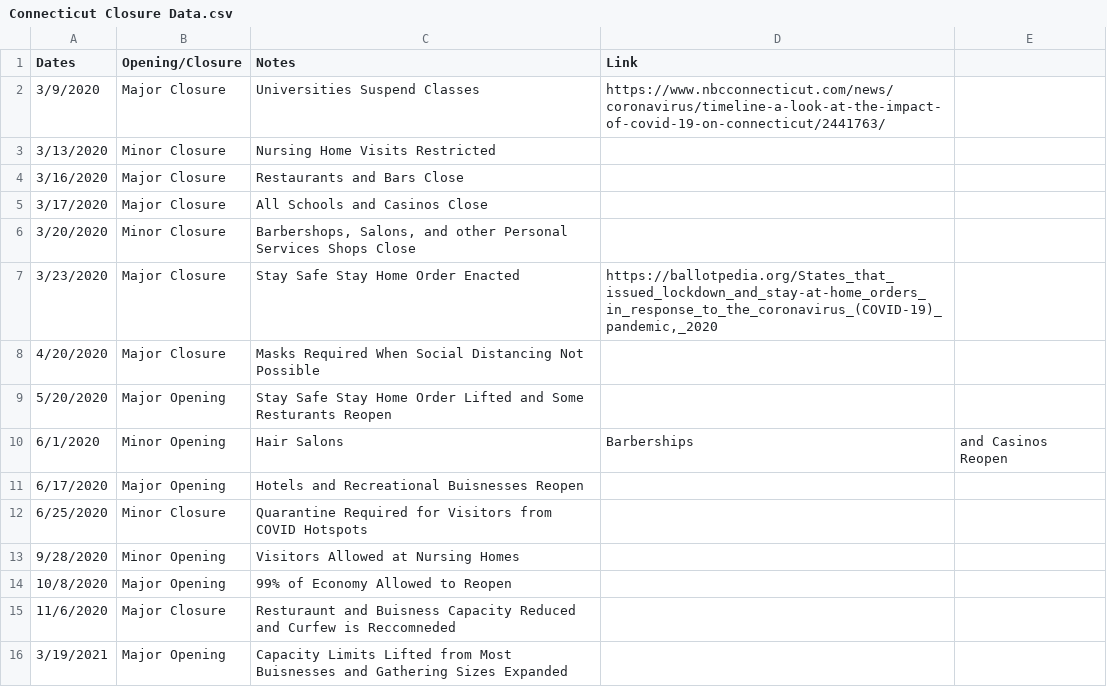
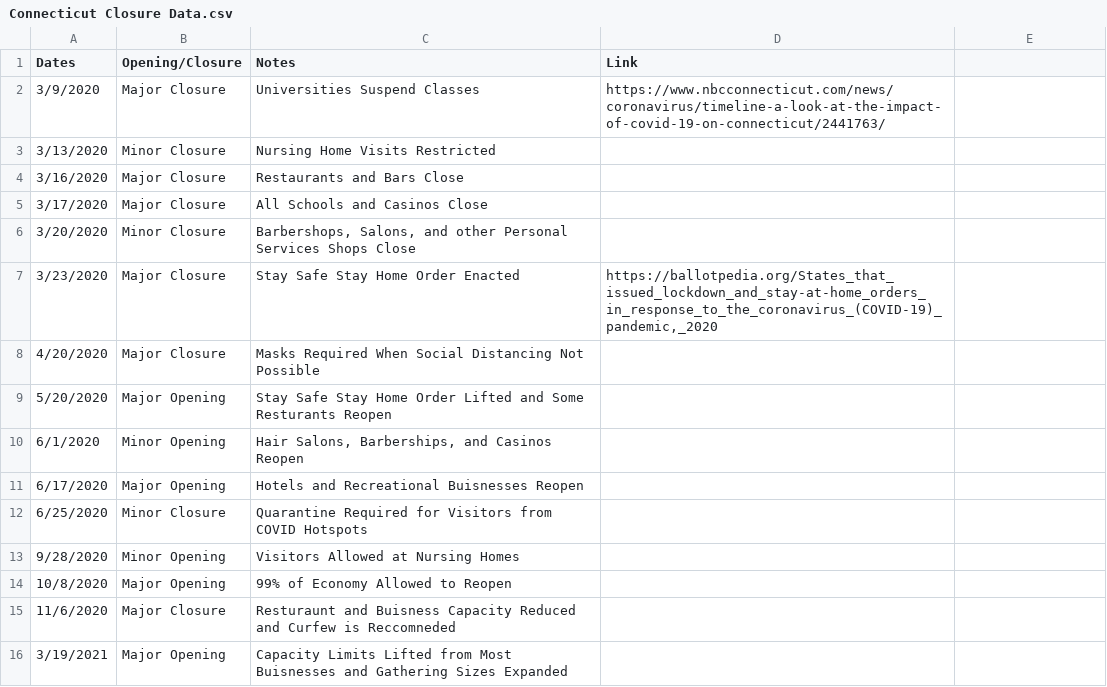
Before and after one commit to holiday-pettijohn/COVID-Tracking-Biola-Summer, a CSV file: Data/State Closure Data/Connecticut Closure Data.csv, drawn as a sheet.

Commit message:
Update Connecticut Closure Data.csv

```diff
--- a/Data/State Closure Data/Connecticut Closure Data.csv
+++ b/Data/State Closure Data/Connecticut Closure Data.csv
@@ -9,3 +9,3 @@ Dates,Opening/Closure,Notes,Link
 5/20/2020,Major Opening,Stay Safe Stay Home Order Lifted and Some Resturants Reopen,
-6/1/2020,Minor Opening, Hair Salons, Barberships, and Casinos Reopen,
+6/1/2020,Minor Opening,"Hair Salons, Barberships, and Casinos Reopen",
 6/17/2020,Major Opening,Hotels and Recreational Buisnesses Reopen,
```
